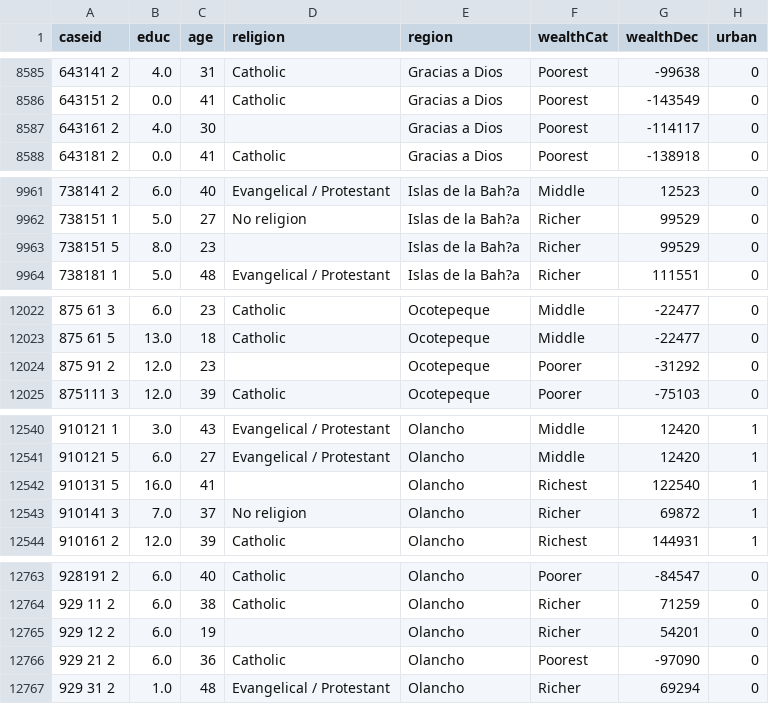
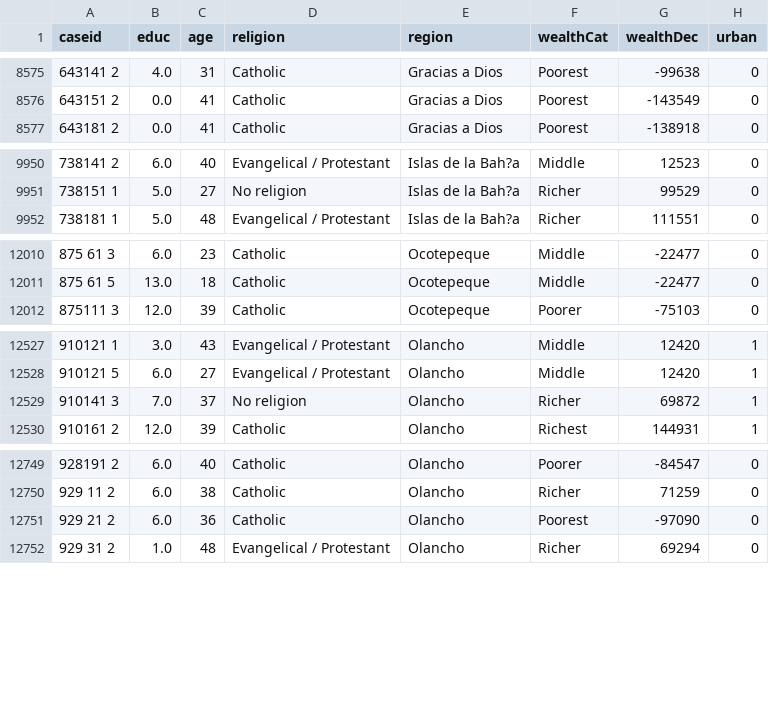
Before and after one commit to maxmcdonalduw/599-Project, a CSV file: data/cleandata.csv, drawn as a sheet; only a part is shown, gaps mark what is left out; the diff covers the shown part only.

```diff
--- a/data/cleandata.csv
+++ b/data/cleandata.csv
@@ -8586,3 +8576,2 @@ caseid,educ,age,religion,region,wealthCat,wealthDec,urban
 643151  2,0.0,41,Catholic,Gracias a Dios,Poorest,-143549,0
-643161  2,4.0,30,,Gracias a Dios,Poorest,-114117,0
 643181  2,0.0,41,Catholic,Gracias a Dios,Poorest,-138918,0
@@ -9962,3 +9951,2 @@ caseid,educ,age,religion,region,wealthCat,wealthDec,urban
 738151  1,5.0,27,No religion,Islas de la Bah?a,Richer,99529,0
-738151  5,8.0,23,,Islas de la Bah?a,Richer,99529,0
 738181  1,5.0,48,Evangelical / Protestant,Islas de la Bah?a,Richer,111551,0
@@ -12023,3 +12011,2 @@ caseid,educ,age,religion,region,wealthCat,wealthDec,urban
 875 61  5,13.0,18,Catholic,Ocotepeque,Middle,-22477,0
-875 91  2,12.0,23,,Ocotepeque,Poorer,-31292,0
 875111  3,12.0,39,Catholic,Ocotepeque,Poorer,-75103,0
@@ -12541,3 +12528,2 @@ caseid,educ,age,religion,region,wealthCat,wealthDec,urban
 910121  5,6.0,27,Evangelical / Protestant,Olancho,Middle,12420,1
-910131  5,16.0,41,,Olancho,Richest,122540,1
 910141  3,7.0,37,No religion,Olancho,Richer,69872,1
@@ -12764,3 +12750,2 @@ caseid,educ,age,religion,region,wealthCat,wealthDec,urban
 929 11  2,6.0,38,Catholic,Olancho,Richer,71259,0
-929 12  2,6.0,19,,Olancho,Richer,54201,0
 929 21  2,6.0,36,Catholic,Olancho,Poorest,-97090,0
```
Also changed, not shown: 12 removed rows elsewhere in this file, 2 other files.
